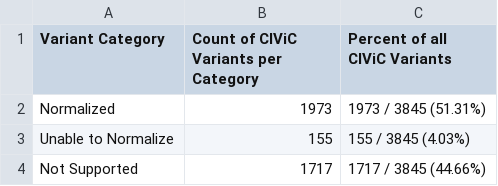
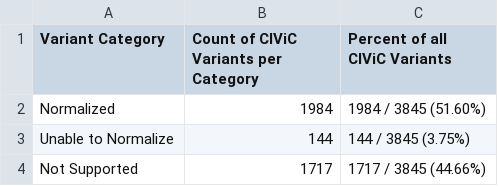
Before and after one commit to GenomicMedLab/variation-normalizer-manuscript, a CSV file: analysis/civic/evidence_analysis/output/for_merge_all_variant_percent_of_civic_df.csv, drawn as a sheet.

```diff
--- a/analysis/civic/evidence_analysis/output/for_merge_all_variant_percent_of_civic_df.csv
+++ b/analysis/civic/evidence_analysis/output/for_merge_all_variant_percent_of_civic_df.csv
@@ -1,4 +1,4 @@
 Variant Category,Count of CIViC Variants per Category,Percent of all CIViC Variants
-Normalized,1973,1973 / 3845  (51.31%)
-Unable to Normalize,155,155 / 3845  (4.03%)
+Normalized,1984,1984 / 3845  (51.60%)
+Unable to Normalize,144,144 / 3845  (3.75%)
 Not Supported,1717,1717 / 3845  (44.66%)
```
Also changed, not shown: analysis/civic/evidence_analysis/output/for_merge_all_variant_evidence_percent_of_civic_df.csv, analysis/civic/variation_analysis/able_to_normalize_queries.tsv, 6 other files.
